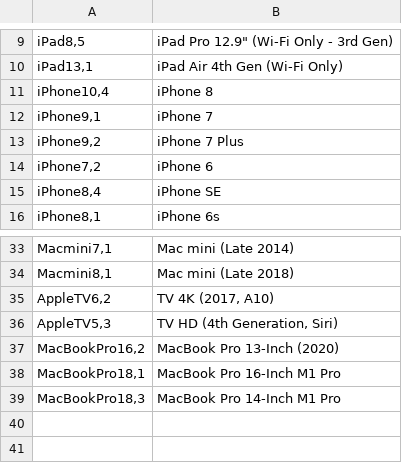
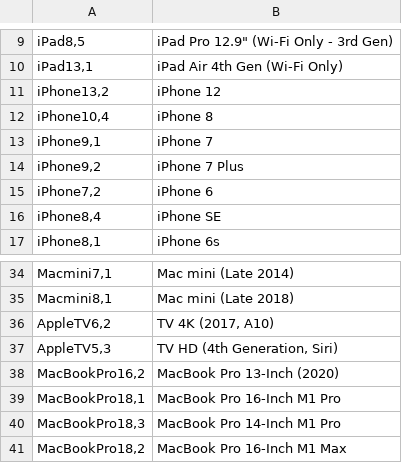
Before and after one commit to adamApptegy/AddigySnipeSync, a CSV file: ModelID_Lookup.csv, drawn as a sheet; only a part is shown, gaps mark what is left out; the diff names each change by its address in the sheet, - before the commit and + after, or states it on an @@ line.

Commit message:
Add check for null serial add additional models

```diff
--- a/ModelID_Lookup.csv
+++ b/ModelID_Lookup.csv
+row 11: iPhone13,2 | iPhone 12
+row 41: MacBookPro18,2 | MacBook Pro 16-Inch M1 Max
```
Also changed, not shown: 1 other file.
